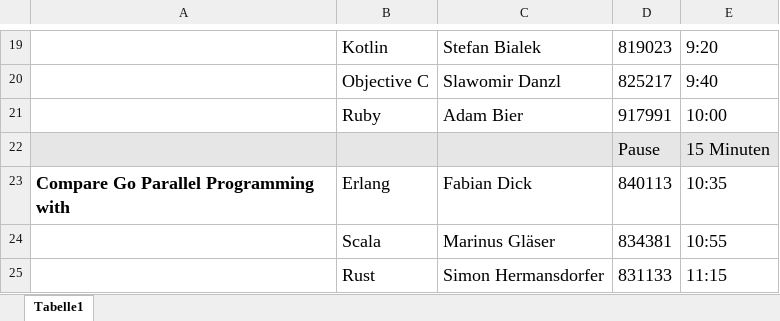
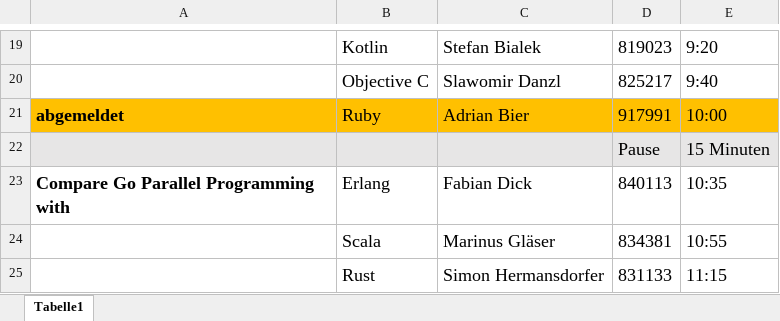
Before and after one commit to jweigend/concepts-of-programming-languages, an Excel workbook: docs/exercises/StudyWork.xlsx, sheet Tabelle1, drawn as a sheet; only a part is shown, gaps mark what is left out; values as stored, in another font and other column widths than the file's, no borders; table styles not drawn; the diff names each change by its address in the sheet, - before the commit and + after, or states it on an @@ line.

Commit message:
Presentations

```diff
--- a/docs/exercises/StudyWork.xlsx (sheet Tabelle1)
+++ b/docs/exercises/StudyWork.xlsx (sheet Tabelle1)
-A21: (empty)
+A21: abgemeldet
-A21:E21 fill: none
+A21:E21 fill: #FFC000
-C21: Adam Bier
+C21: Adrian Bier
```
